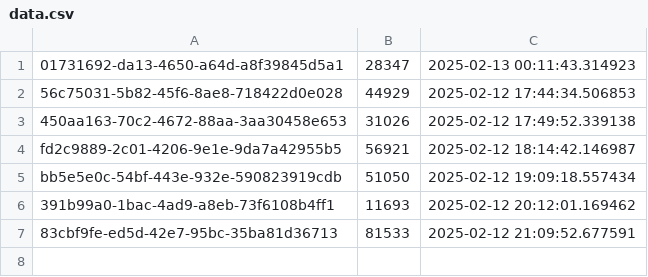
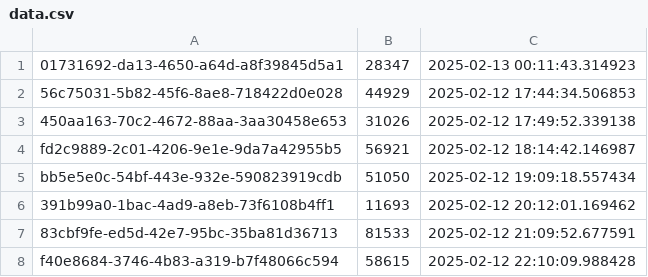
Before and after one commit to ahmadzfaiz/py-mongo, a CSV file: data.csv, drawn as a sheet.

```diff
--- a/data.csv
+++ b/data.csv
@@ -7 +7,2 @@ bb5e5e0c-54bf-443e-932e-590823919cdb,51050,2025-02-12 19:09:18.557434
 83cbf9fe-ed5d-42e7-95bc-35ba81d36713,81533,2025-02-12 21:09:52.677591
+f40e8684-3746-4b83-a319-b7f48066c594,58615,2025-02-12 22:10:09.988428
```
